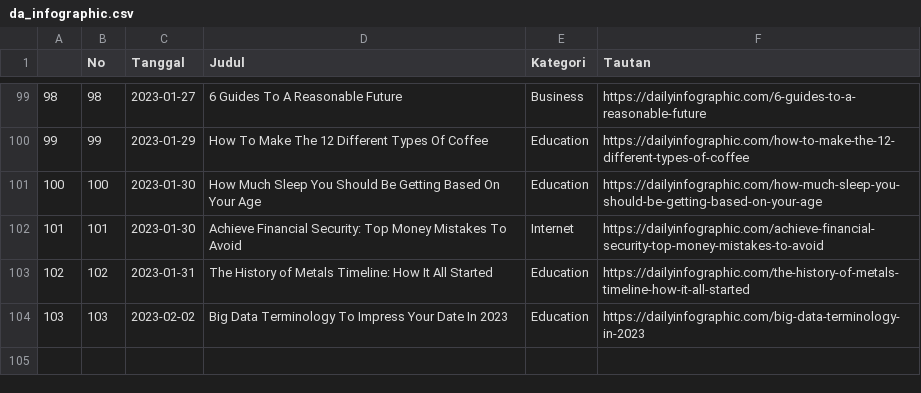
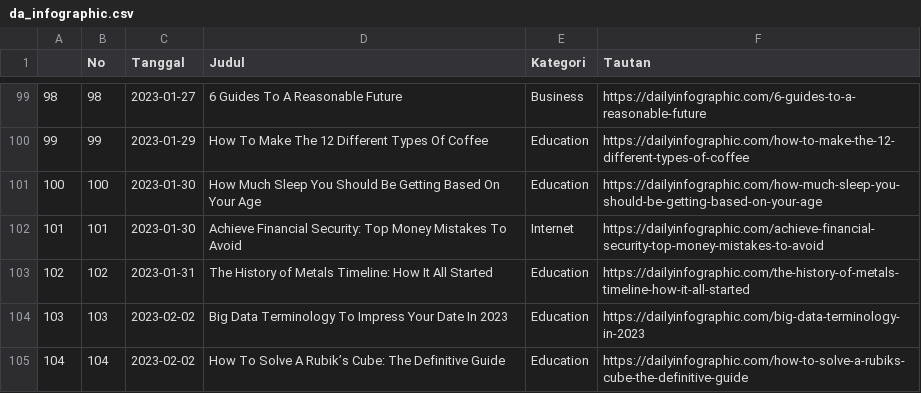
Before and after one commit to raisrais/mytwet_bot, a CSV file: data/da_infographic.csv, drawn as a sheet; only a part is shown, gaps mark what is left out; the diff names each change by its address in the sheet, - before the commit and + after, or states it on an @@ line.

```diff
--- a/data/da_infographic.csv
+++ b/data/da_infographic.csv
+row 105: 104 | 104 | 2023-02-02 | How To Solve A Rubik’s Cube: The Definitive Guide | Education | https://dailyinfographic.com/how-to-solve-a-rubiks-cube-the-definitive-guide
```
